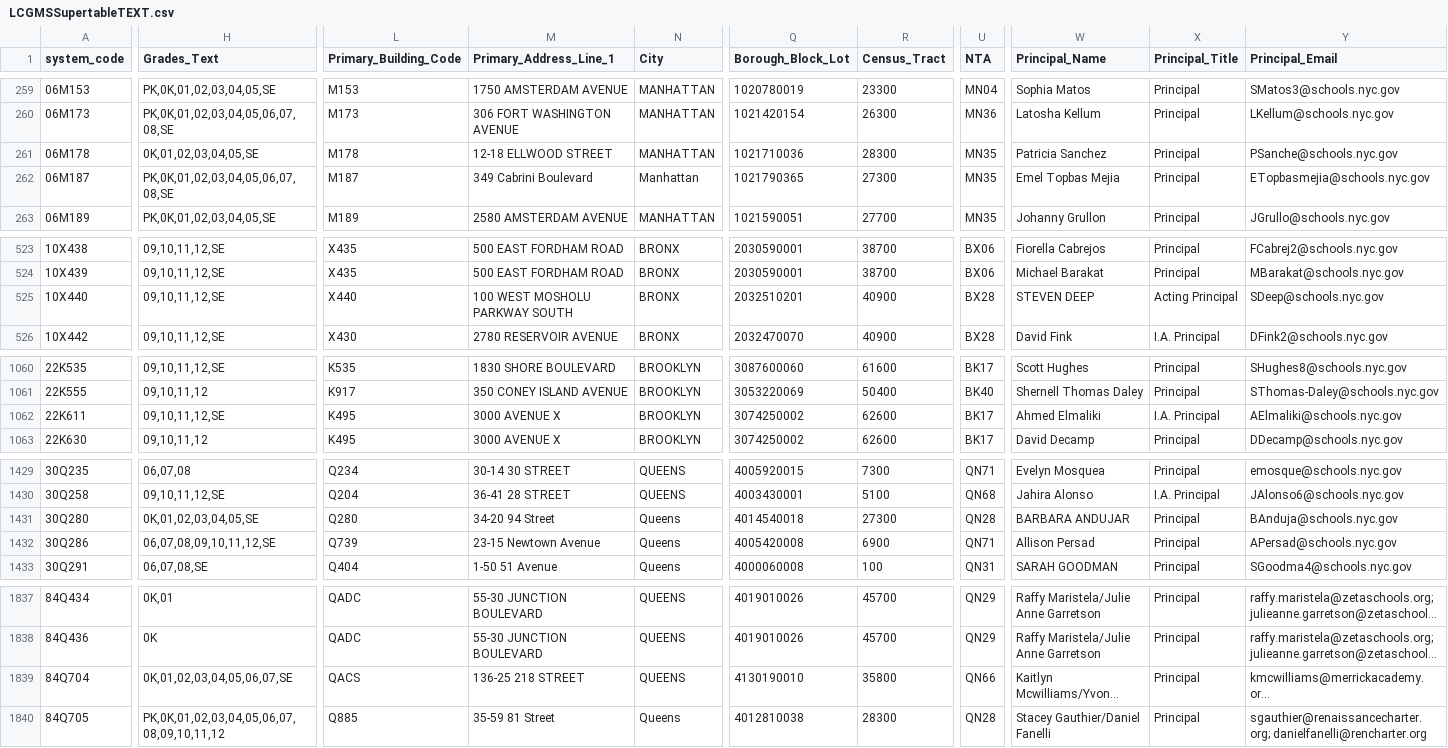
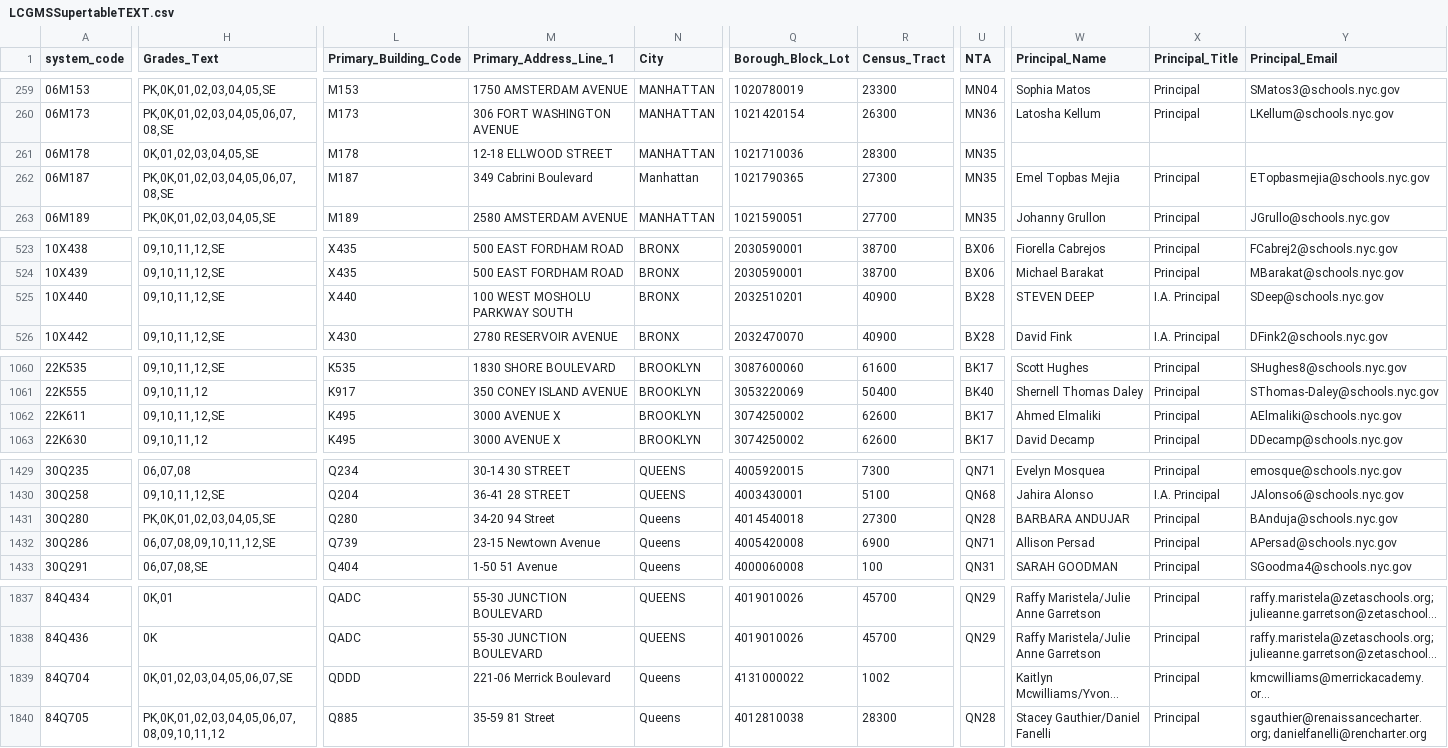
Before and after one commit to dsimoes-doe/LCGMS, a CSV file: LCGMSSupertableTEXT.csv, drawn as a sheet; only a part is shown, gaps mark what is left out; long unchanged cells end in …; the diff covers the shown part only; the diff names each change by its address in the sheet, - before the commit and + after, or states it on an @@ line.

Commit message:
Update LCGMSSupertableTEXT.csv

```diff
--- a/LCGMSSupertableTEXT.csv
+++ b/LCGMSSupertableTEXT.csv
-W261 (Principal_Name): Patricia Sanchez
+W261 (Principal_Name): (empty)
-X261 (Principal_Title): Principal
+X261 (Principal_Title): (empty)
-Y261 (Principal_Email): PSanche@schools.nyc.gov
+Y261 (Principal_Email): (empty)
-X525 (Principal_Title): Acting Principal
+X525 (Principal_Title): I.A. Principal
-X1062 (Principal_Title): I.A. Principal
+X1062 (Principal_Title): Principal
-H1431 (Grades_Text): 0K,01,02,03,04,05,SE
+H1431 (Grades_Text): PK,0K,01,02,03,04,05,SE
-L1839 (Primary_Building_Code): QACS
+L1839 (Primary_Building_Code): QDDD
-M1839 (Primary_Address_Line_1): 136-25 218 STREET
+M1839 (Primary_Address_Line_1): 221-06 Merrick Boulevard
-N1839 (City): QUEENS
+N1839 (City): Queens
-Q1839 (Borough_Block_Lot): 4130190010
+Q1839 (Borough_Block_Lot): 4131000022
-R1839 (Census_Tract): 35800
+R1839 (Census_Tract): 1002
-U1839 (NTA): QN66
+U1839 (NTA): (empty)
```
Also changed, not shown: 4 edited cells elsewhere in this file.
